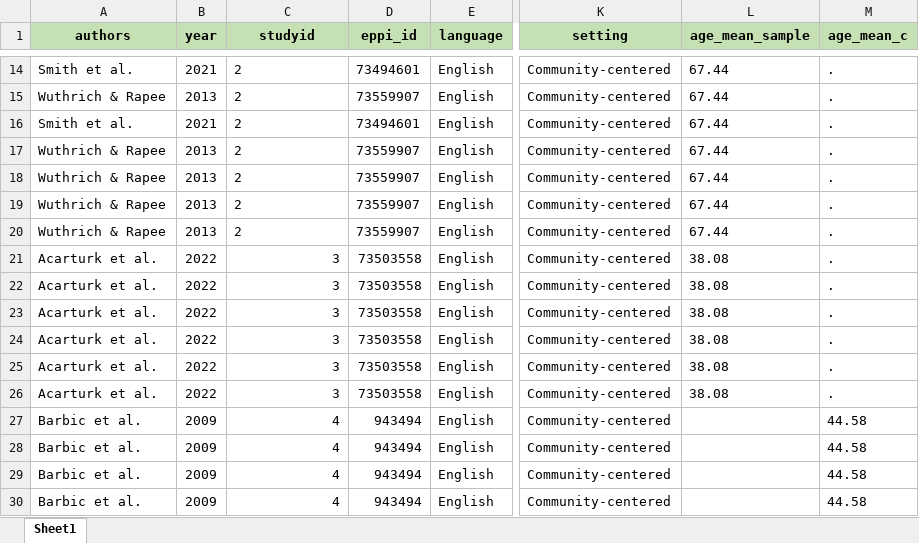
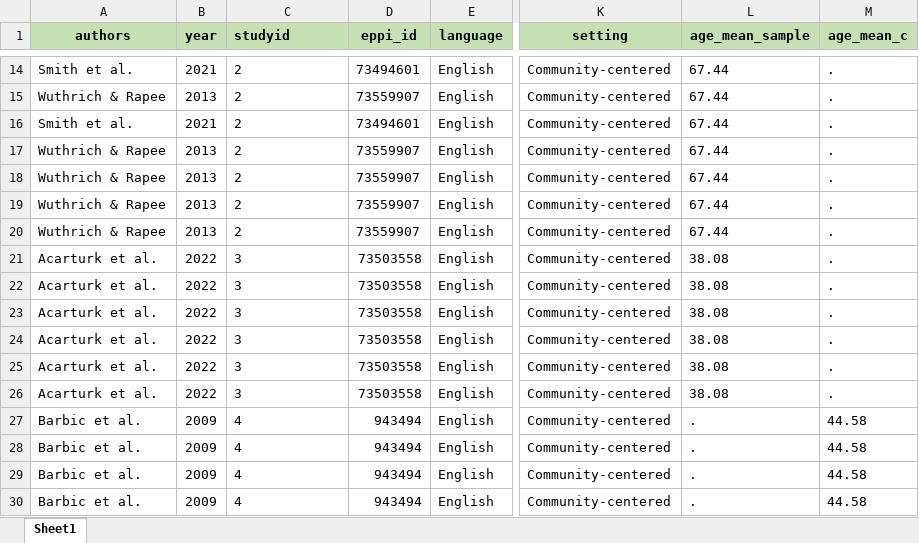
Before and after one commit to MikkelVembye/Group-based-interventions, an Excel workbook: ES calc/Descriptive coding scheme for group-based interventions (data).xlsx, sheet Sheet1, drawn as a sheet; only a part is shown, gaps mark what is left out; values as stored, in another font and other column widths than the file's, no borders; the diff names each change by its address in the sheet, - before the commit and + after, or states it on an @@ line.

```diff
--- a/ES calc/Descriptive coding scheme for group-based interventions (data).xlsx (sheet Sheet1)
+++ b/ES calc/Descriptive coding scheme for group-based interventions (data).xlsx (sheet Sheet1)
-C1 alignment: center
+C1 alignment: left
-C21:C30 alignment: right
+C21:C30 alignment: left
-L27:L30 (age_mean_sample): (empty)
+L27:L30 (age_mean_sample): .
```
Also changed, not shown: 2 other files.
